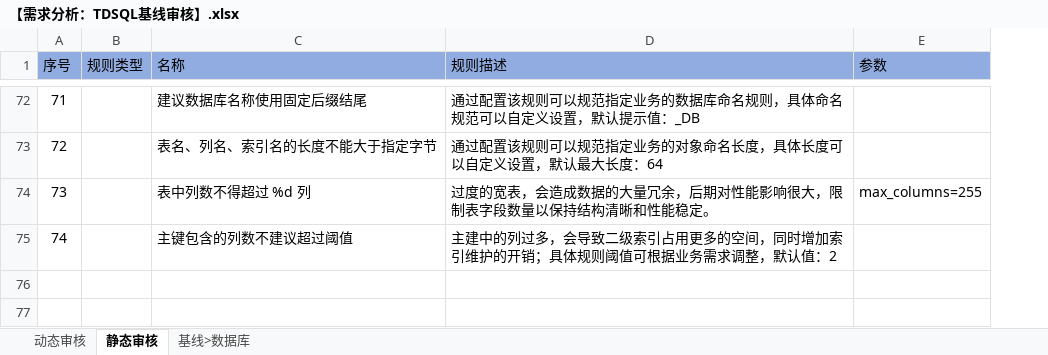
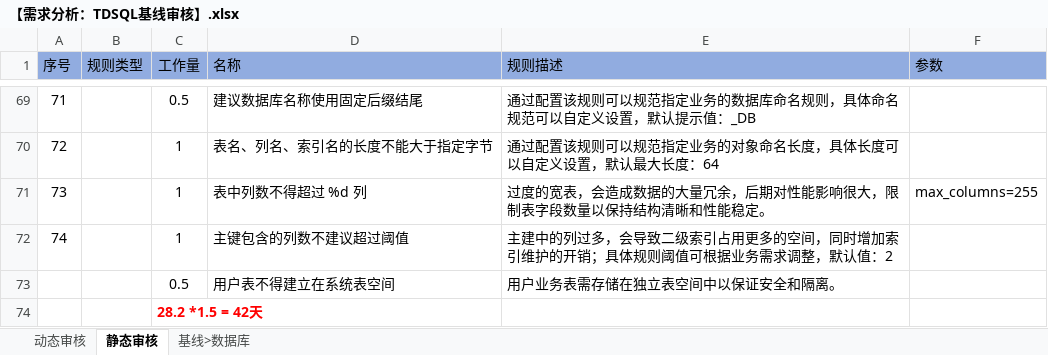
Before and after one commit to LiHengofChina/_python, an Excel workbook: 003.python_study/006.project/001.sql_approval/016.基线审核/002.TDSQL/【需求分析：TDSQL基线审核】.xlsx, sheet 静态审核, drawn as a sheet; only a part is shown, gaps mark what is left out; values as stored, in another font and other column widths than the file's, no borders; the diff covers the shown part only; the diff names each change by its address in the sheet, - before the commit and + after, or states it on an @@ line.

```diff
--- a/003.python_study/006.project/001.sql_approval/016.基线审核/002.TDSQL/【需求分析：TDSQL基线审核】.xlsx (sheet 静态审核)
+++ b/003.python_study/006.project/001.sql_approval/016.基线审核/002.TDSQL/【需求分析：TDSQL基线审核】.xlsx (sheet 静态审核)
+column C (工作量), rows 69-72: 0.5 | 1 | 1 | 1
@@ row 28 moved to row 73: 0.5 @@
+row 74:  |  | 28.2 *1.5 = 42天
```
Also changed, not shown: 2 removed rows, 1 edited cell and merged cells elsewhere in this sheet, sheet 动态审核, 6 other files.
